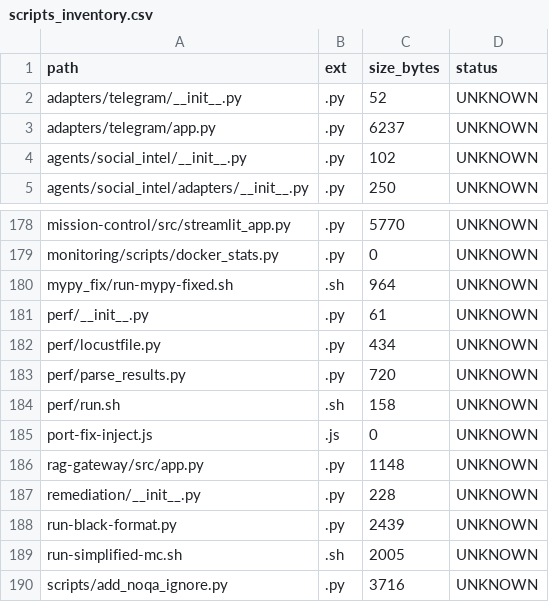
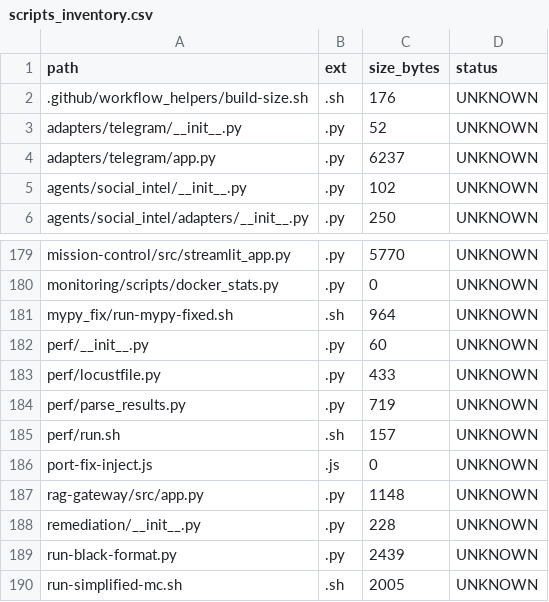
Before and after one commit to locotoki/alfred-agent-platform-v2, a CSV file: metrics/scripts_inventory.csv, drawn as a sheet; only a part is shown, gaps mark what is left out; the shorter side is filled out with more unchanged rows.

Commit message:
ci: polish nightly pipeline with size report and retention logic stub

```diff
--- a/metrics/scripts_inventory.csv
+++ b/metrics/scripts_inventory.csv
@@ -1,2 +1,3 @@
 path,ext,size_bytes,status
+.github/workflow_helpers/build-size.sh,.sh,176,UNKNOWN
 adapters/telegram/__init__.py,.py,52,UNKNOWN
@@ -180,6 +181,6 @@ monitoring/scripts/docker_stats.py,.py,0,UNKNOWN
 mypy_fix/run-mypy-fixed.sh,.sh,964,UNKNOWN
-perf/__init__.py,.py,61,UNKNOWN
-perf/locustfile.py,.py,434,UNKNOWN
-perf/parse_results.py,.py,720,UNKNOWN
-perf/run.sh,.sh,158,UNKNOWN
+perf/__init__.py,.py,60,UNKNOWN
+perf/locustfile.py,.py,433,UNKNOWN
+perf/parse_results.py,.py,719,UNKNOWN
+perf/run.sh,.sh,157,UNKNOWN
 port-fix-inject.js,.js,0,UNKNOWN
```
Also changed, not shown: 2 other files.
